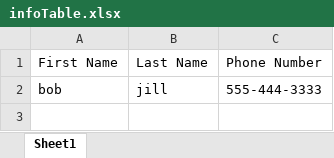
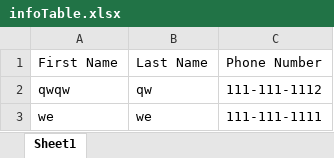
Before and after one commit to sbpappas/Julia-Coding-Assignment, an Excel workbook: infoTable.xlsx, sheet Sheet1, drawn as a sheet; values as stored, in another font and other column widths than the file's, no borders; removed rows and columns are numbered as before the commit, all else as after; the diff names each change by its address in the sheet, - before the commit and + after, or states it on an @@ line.

```diff
--- a/infoTable.xlsx (sheet Sheet1)
+++ b/infoTable.xlsx (sheet Sheet1)
-row 2: bob | jill | 555-444-3333
+row 2: qwqw | qw | 111-111-1112
+row 3: we | we | 111-111-1111
```
Also changed, not shown: 3 other files.
